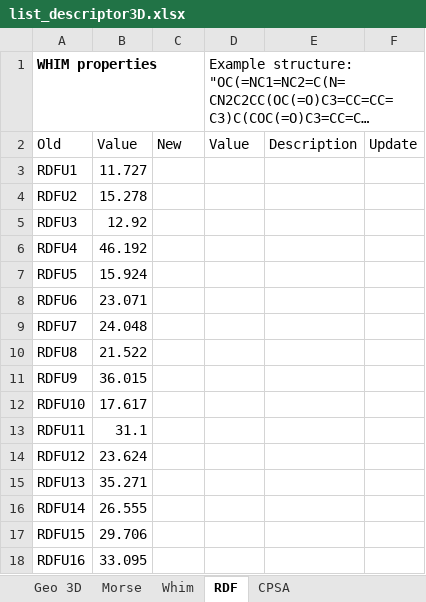
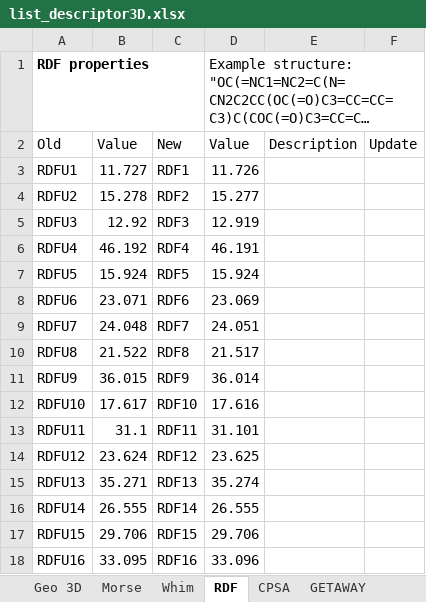
Before and after one commit to ABorrel/CompDESC, an Excel workbook: doc/list_descriptor3D.xlsx, sheet RDF, drawn as a sheet; only a part is shown; long unchanged cells end in …; values as stored, in another font and other column widths than the file's, no borders; the diff covers the shown part only; the diff names each change by its address in the sheet, - before the commit and + after, or states it on an @@ line.

```diff
--- a/doc/list_descriptor3D.xlsx (sheet RDF)
+++ b/doc/list_descriptor3D.xlsx (sheet RDF)
+sheet tab: GETAWAY
-A1 (Old): WHIM properties
+A1 (Old): RDF properties
-C3 (New): (empty)
+C3 (New): RDF1
-D3 (Value): (empty)
+D3 (Value): 11.726
-C4 (New): (empty)
+C4 (New): RDF2
-D4 (Value): (empty)
+D4 (Value): 15.277
-C5 (New): (empty)
+C5 (New): RDF3
-D5 (Value): (empty)
+D5 (Value): 12.919
-C6 (New): (empty)
+C6 (New): RDF4
-D6 (Value): (empty)
+D6 (Value): 46.191
-C7 (New): (empty)
+C7 (New): RDF5
-D7 (Value): (empty)
+D7 (Value): 15.924
-C8 (New): (empty)
+C8 (New): RDF6
-D8 (Value): (empty)
+D8 (Value): 23.069
-C9 (New): (empty)
+C9 (New): RDF7
-D9 (Value): (empty)
+D9 (Value): 24.051
-C10 (New): (empty)
+C10 (New): RDF8
-D10 (Value): (empty)
+D10 (Value): 21.517
-C11 (New): (empty)
+C11 (New): RDF9
-D11 (Value): (empty)
+D11 (Value): 36.014
-C12 (New): (empty)
+C12 (New): RDF10
-D12 (Value): (empty)
+D12 (Value): 17.616
-C13 (New): (empty)
+C13 (New): RDF11
-D13 (Value): (empty)
+D13 (Value): 31.101
-C14 (New): (empty)
+C14 (New): RDF12
-D14 (Value): (empty)
+D14 (Value): 23.625
-C15 (New): (empty)
+C15 (New): RDF13
-D15 (Value): (empty)
+D15 (Value): 35.274
-C16 (New): (empty)
+C16 (New): RDF14
-D16 (Value): (empty)
+D16 (Value): 26.555
-C17 (New): (empty)
+C17 (New): RDF15
-D17 (Value): (empty)
+D17 (Value): 29.706
-C18 (New): (empty)
+C18 (New): RDF16
-D18 (Value): (empty)
+D18 (Value): 33.096
```
Also changed, not shown: 30 added rows and 328 edited cells elsewhere in this sheet, sheet CPSA, other sheet tabs, 10 other files.
